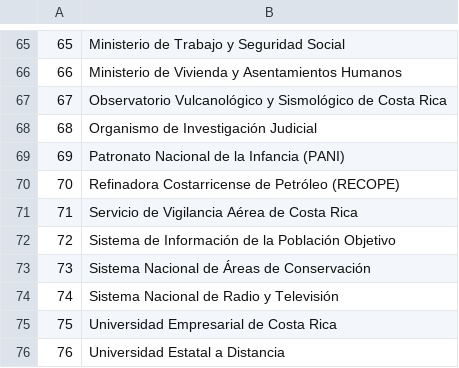
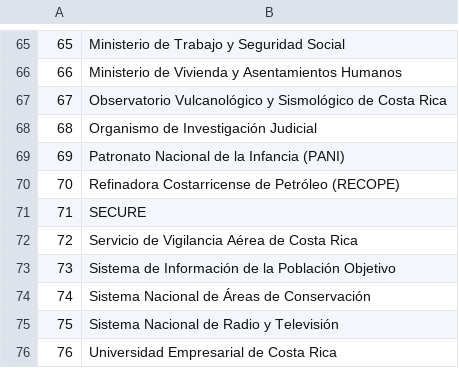
Before and after one commit to CarlosMurillo2897/SOGIP_v2, a CSV file: script_BD/SOGIP_Tipo_Entidad.csv, drawn as a sheet; only a part is shown, gaps mark what is left out; the shorter side is filled out with more unchanged rows; addresses are those after the commit; the diff names each change by its address in the sheet, - before the commit and + after, or states it on an @@ line.

```diff
--- a/script_BD/SOGIP_Tipo_Entidad.csv
+++ b/script_BD/SOGIP_Tipo_Entidad.csv
+row 71: 71 | SECURE
@@ column A renumbered from row 72 down @@
```
Also changed, not shown: script_BD/SOGIP_UserRoles.csv, script_BD/SOGIP_Users.csv, 9 other files.
